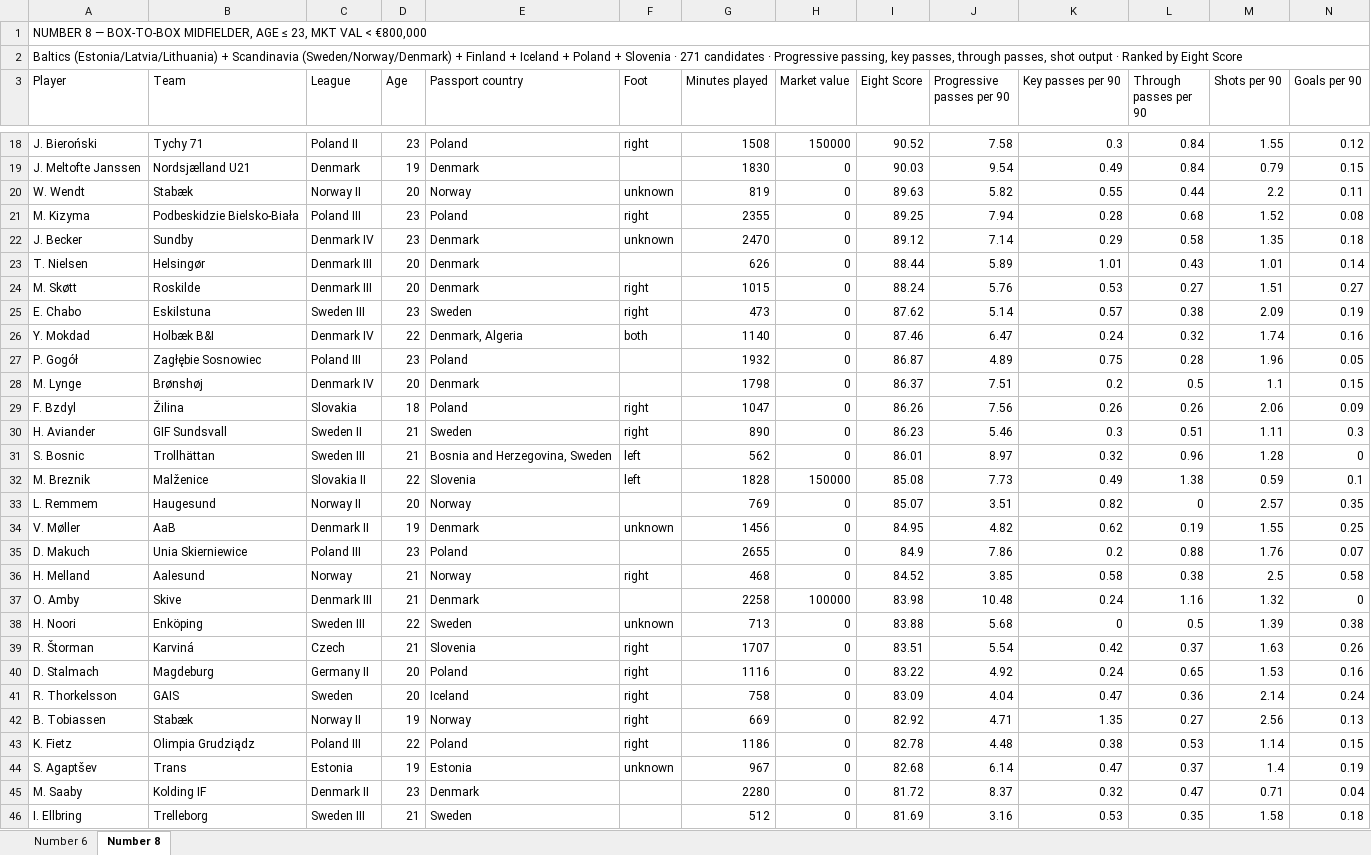
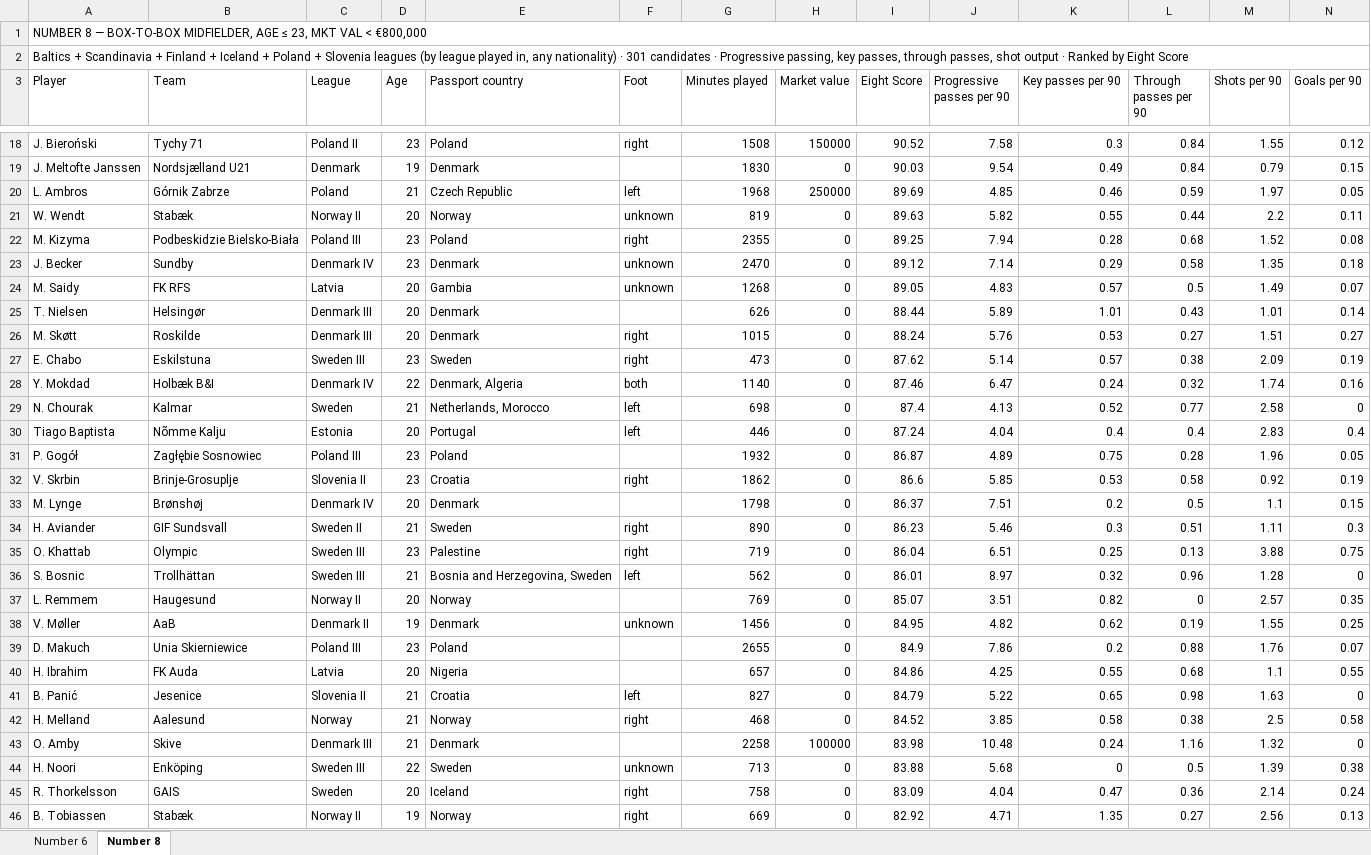
Before and after one commit to marclamberts/hradeck-scouting, an Excel workbook: data/Baltics_Scandi_Poland_Slovenia_U23_Six_Eight.xlsx, sheet Number 8, drawn as a sheet; only a part is shown, gaps mark what is left out; the shorter side is filled out with more unchanged rows; values as stored, in another font and other column widths than the file's, no cell formats; removed rows and columns are numbered as before the commit, all else as after; rows hold the shown columns only; the diff covers the shown part only; the diff names each change by its address in the sheet, - before the commit and + after, or states it on an @@ line.

```diff
--- a/data/Baltics_Scandi_Poland_Slovenia_U23_Six_Eight.xlsx (sheet Number 8)
+++ b/data/Baltics_Scandi_Poland_Slovenia_U23_Six_Eight.xlsx (sheet Number 8)
-A2 (Player): Baltics (Estonia/Latvia/Lithuania) + Scandinavia (Sweden/Norway/Denmark) + Finland + Iceland + Poland + Slovenia · 271 candidates ·…
+A2 (Player): Baltics + Scandinavia + Finland + Iceland + Poland + Slovenia leagues (by league played in, any nationality) · 301 candidates ·…
+row 20: L. Ambros | Górnik Zabrze | Poland | 21 | Czech Republic | left | 1968 | 250000 | 89.69 | 4.85 | 0.46 | 0.59 | 1.97 | 0.05
+row 24: M. Saidy | FK RFS | Latvia | 20 | Gambia | unknown | 1268 | 0 | 89.05 | 4.83 | 0.57 | 0.5 | 1.49 | 0.07
+row 29: N. Chourak | Kalmar | Sweden | 21 | Netherlands, Morocco | left | 698 | 0 | 87.4 | 4.13 | 0.52 | 0.77 | 2.58 | 0
+row 30: Tiago Baptista | Nõmme Kalju | Estonia | 20 | Portugal | left | 446 | 0 | 87.24 | 4.04 | 0.4 | 0.4 | 2.83 | 0.4
+row 32: V. Skrbin | Brinje-Grosuplje | Slovenia II | 23 | Croatia | right | 1862 | 0 | 86.6 | 5.85 | 0.53 | 0.58 | 0.92 | 0.19
-row 29: F. Bzdyl | Žilina | Slovakia | 18 | Poland | right | 1047 | 0 | 86.26 | 7.56 | 0.26 | 0.26 | 2.06 | 0.09
+row 35: O. Khattab | Olympic | Sweden III | 23 | Palestine | right | 719 | 0 | 86.04 | 6.51 | 0.25 | 0.13 | 3.88 | 0.75
-row 32: M. Breznik | Malženice | Slovakia II | 22 | Slovenia | left | 1828 | 150000 | 85.08 | 7.73 | 0.49 | 1.38 | 0.59 | 0.1
+row 40: H. Ibrahim | FK Auda | Latvia | 20 | Nigeria |  | 657 | 0 | 84.86 | 4.25 | 0.55 | 0.68 | 1.1 | 0.55
+row 41: B. Panić | Jesenice | Slovenia II | 21 | Croatia | left | 827 | 0 | 84.79 | 5.22 | 0.65 | 0.98 | 1.63 | 0
-row 39: R. Štorman | Karviná | Czech | 21 | Slovenia | right | 1707 | 0 | 83.51 | 5.54 | 0.42 | 0.37 | 1.63 | 0.26
-row 40: D. Stalmach | Magdeburg | Germany II | 20 | Poland | right | 1116 | 0 | 83.22 | 4.92 | 0.24 | 0.65 | 1.53 | 0.16
```
Also changed, not shown: 44 added rows and 18 removed rows elsewhere in this sheet, sheet Number 6, cell formats, data/CZ_SK_U23_Six_Eight.xlsx, 5 other files.
